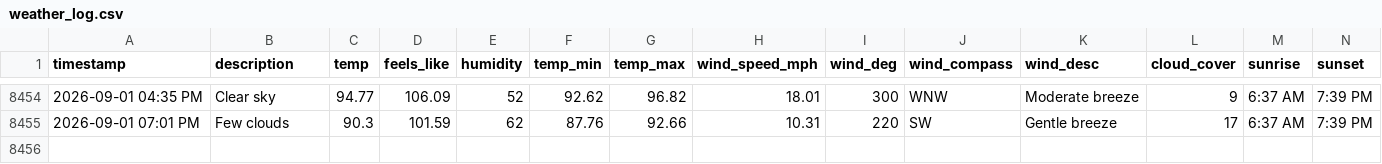
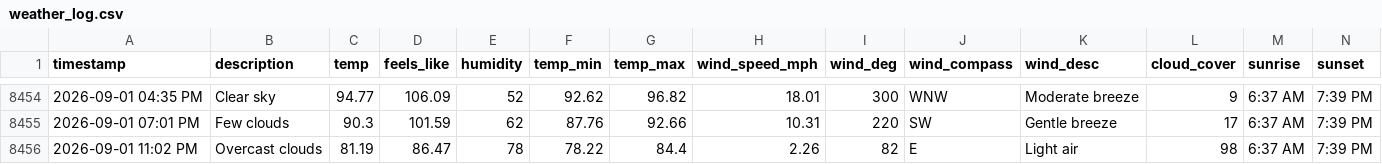
Before and after one commit to bgiesy/weathdash, a CSV file: weather_log.csv, drawn as a sheet; only a part is shown, gaps mark what is left out; rows hold the shown columns only; the diff names each change by its address in the sheet, - before the commit and + after, or states it on an @@ line.

```diff
--- a/weather_log.csv
+++ b/weather_log.csv
+row 8456: 2026-09-01 11:02 PM | Overcast clouds | 81.19 | 86.47 | 78 | 78.22 | 84.4 | 2.26 | 82 | E | Light air | 98 | 6:37 AM | 7:39 PM
```
